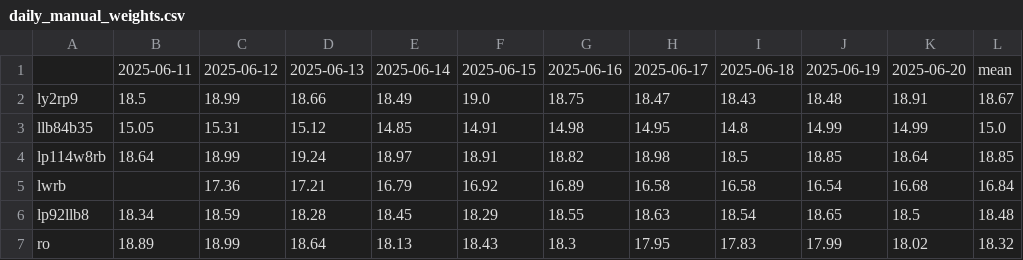
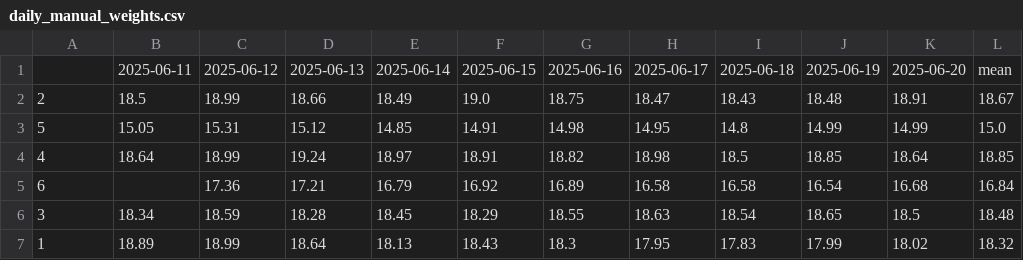
Before and after one commit to NeuralSyntaxLab/perch-scale-manuscript, a CSV file: data/metadata/daily_manual_weights.csv, drawn as a sheet; only a part is shown; the diff names each change by its address in the sheet, - before the commit and + after, or states it on an @@ line.

```diff
--- a/data/metadata/daily_manual_weights.csv
+++ b/data/metadata/daily_manual_weights.csv
-A2: ly2rp9
+A2: 2
-A3: llb84b35
+A3: 5
-A4: lp114w8rb
+A4: 4
-A5: lwrb
+A5: 6
-A6: lp92llb8
+A6: 3
-A7: ro
+A7: 1
```
Also changed, not shown: 29 other files.
